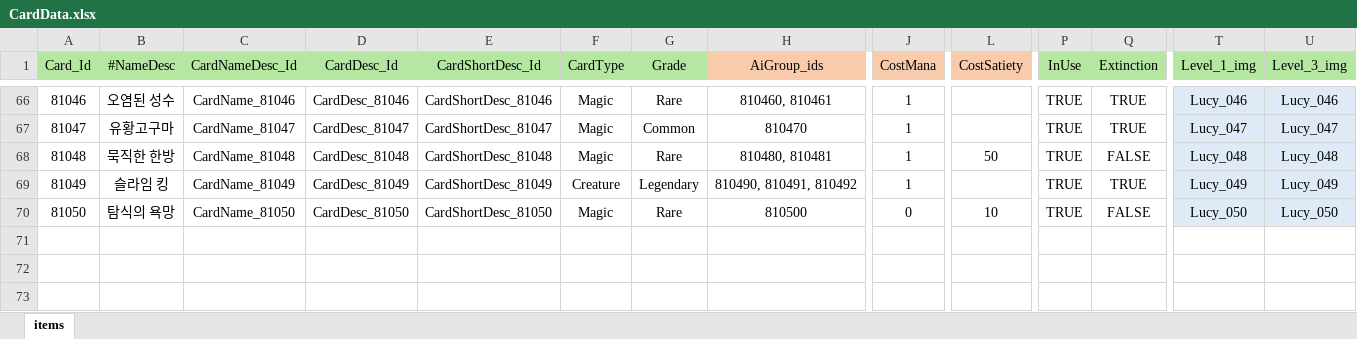
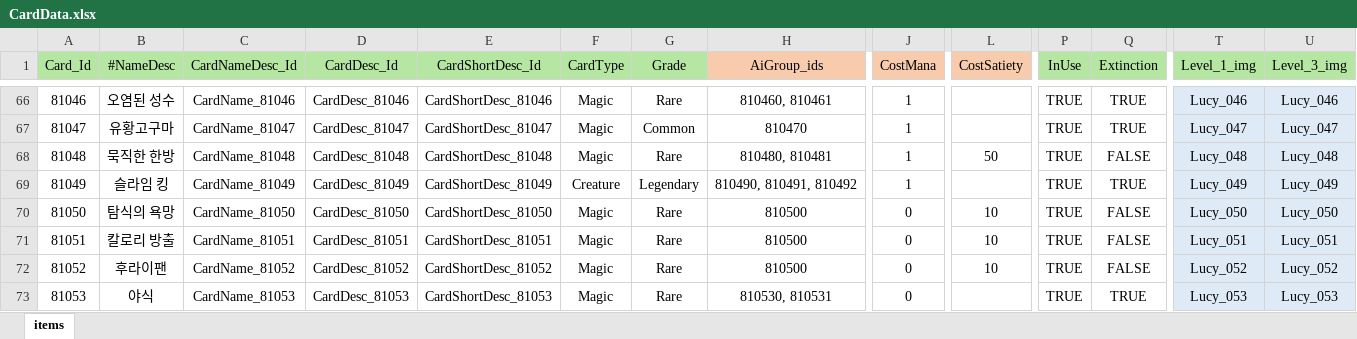
Before and after one commit to Milkbboy/repo, an Excel workbook: Assets/ERang/Excels/CardData.xlsx, sheet items, drawn as a sheet; only a part is shown, gaps mark what is left out; values as stored, in another font and other column widths than the file's, no borders; rows hold the shown columns only; the diff names each change by its address in the sheet, - before the commit and + after, or states it on an @@ line.

```diff
--- a/Assets/ERang/Excels/CardData.xlsx (sheet items)
+++ b/Assets/ERang/Excels/CardData.xlsx (sheet items)
+row 71: 81051 | 칼로리 방출 | CardName_81051 | CardDesc_81051 | CardShortDesc_81051 | Magic | Rare | 810500 | 0 | 10 | TRUE | FALSE | Lucy_051 | Lucy_051
+row 72: 81052 | 후라이팬 | CardName_81052 | CardDesc_81052 | CardShortDesc_81052 | Magic | Rare | 810500 | 0 | 10 | TRUE | FALSE | Lucy_052 | Lucy_052
+row 73: 81053 | 야식 | CardName_81053 | CardDesc_81053 | CardShortDesc_81053 | Magic | Rare | 810530, 810531 | 0 |  | TRUE | TRUE | Lucy_053 | Lucy_053
```
Also changed, not shown: Assets/ERang/Excels/0_카드 컨셉 초안.xlsx, Assets/ERang/Excels/AbilityData.xlsx, 11 other files.
